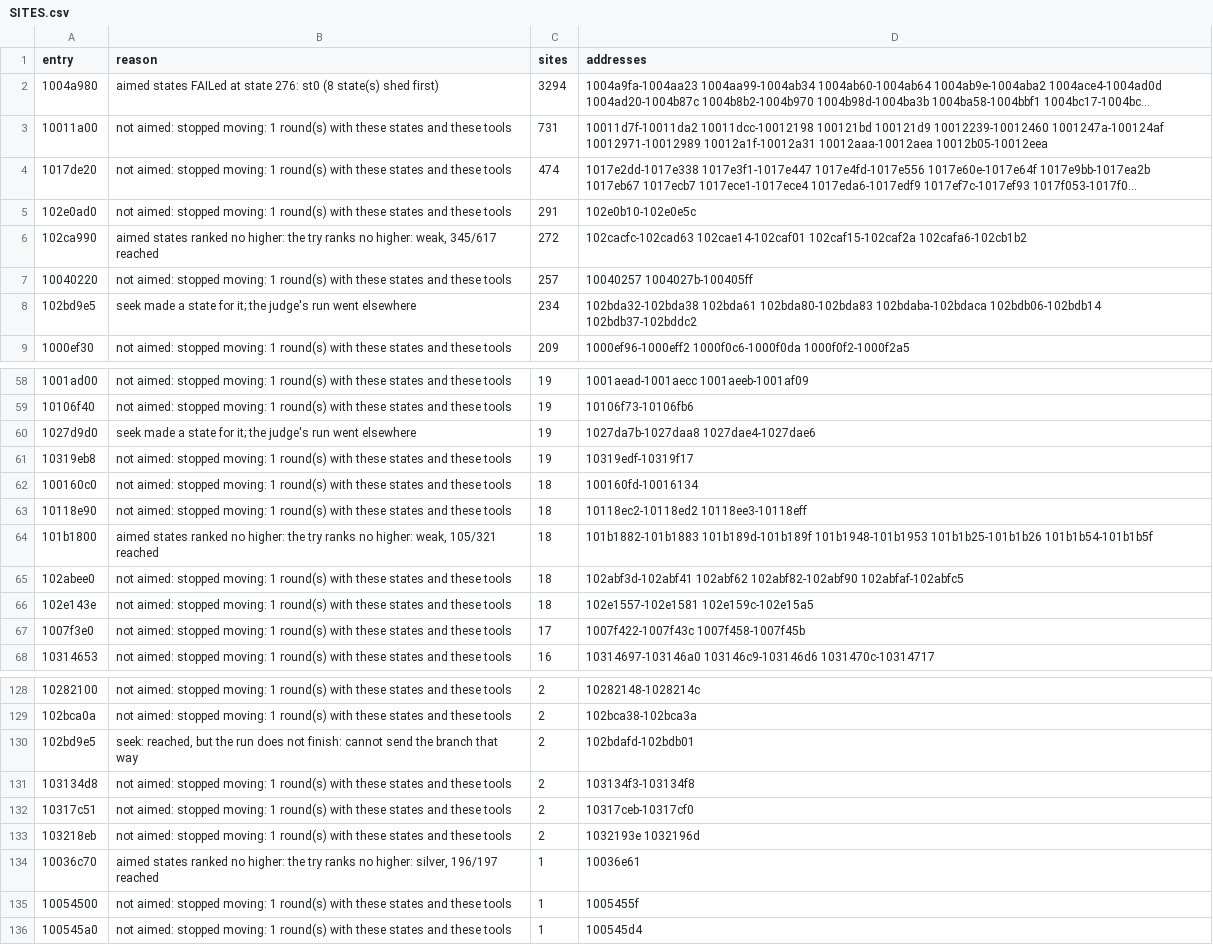
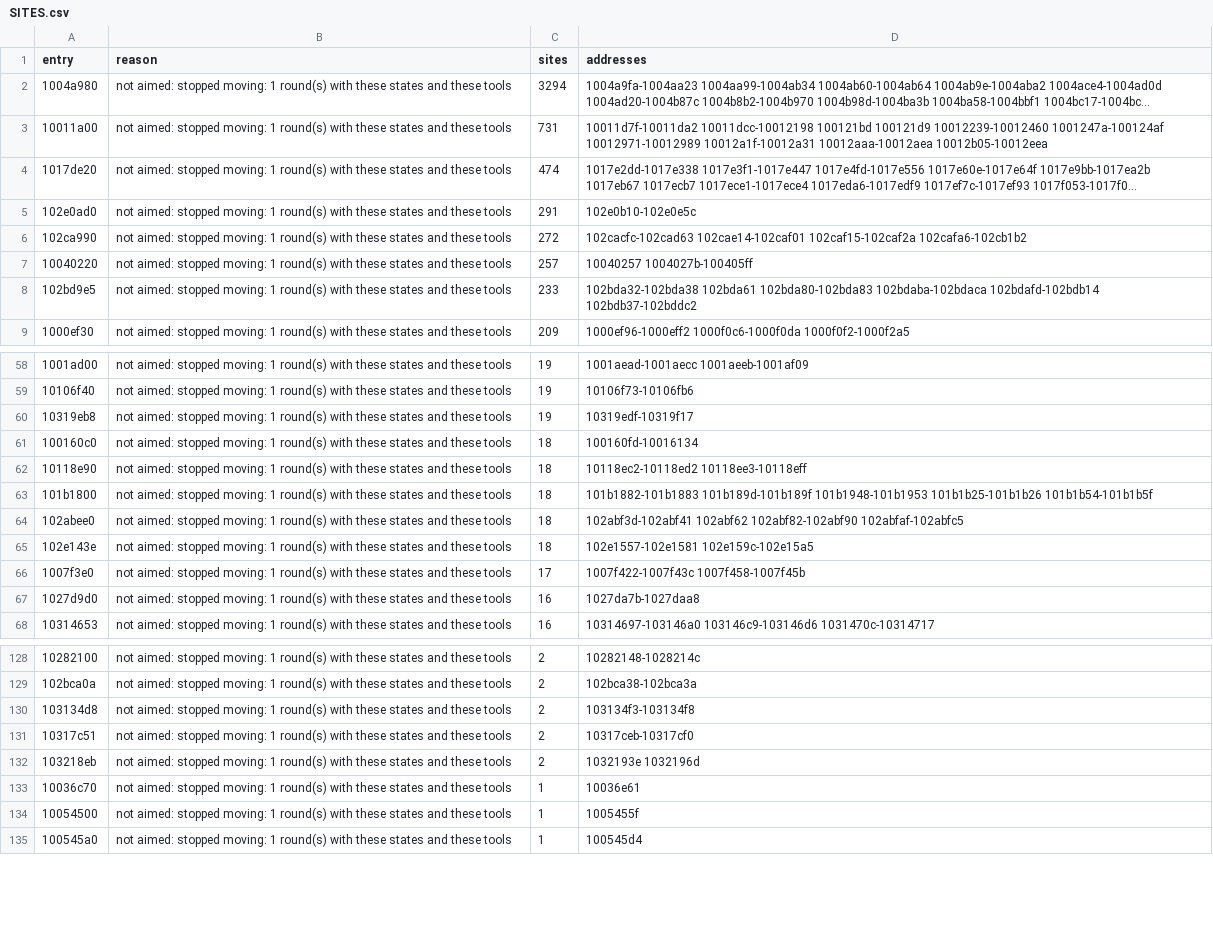
Before and after one commit to cowrevenge/cow_kuluu_xi_anything, a CSV file: docs/cow/SITES.csv, drawn as a sheet; only a part is shown, gaps mark what is left out; long unchanged cells end in …; removed rows and columns are numbered as before the commit, all else as after; the diff covers the shown part only; the diff names each change by its address in the sheet, - before the commit and + after, or states it on an @@ line.

```diff
--- a/docs/cow/SITES.csv
+++ b/docs/cow/SITES.csv
-B2 (reason): aimed states FAILed at state 276: st0 (8 state(s) shed first)
+B2 (reason): not aimed: stopped moving: 1 round(s) with these states and these tools
-B6 (reason): aimed states ranked no higher: the try ranks no higher: weak, 345/617 reached
+B6 (reason): not aimed: stopped moving: 1 round(s) with these states and these tools
-B8 (reason): seek made a state for it; the judge's run went elsewhere
+B8 (reason): not aimed: stopped moving: 1 round(s) with these states and these tools
-C8 (sites): 234
+C8 (sites): 233
-D8 (addresses): …102bda80-102bda83 102bdaba-102bdaca 102bdb06-102bdb14 102bdb37-102bddc2
+D8 (addresses): …102bda80-102bda83 102bdaba-102bdaca 102bdafd-102bdb14 102bdb37-102bddc2
-row 60: 1027d9d0 | seek made a state for it; the judge's run went elsewhere | 19 | 1027da7b-1027daa8 1027dae4-1027dae6
-B63 (reason): aimed states ranked no higher: the try ranks no higher: weak, 105/321 reached
+B63 (reason): not aimed: stopped moving: 1 round(s) with these states and these tools
+row 67: 1027d9d0 | not aimed: stopped moving: 1 round(s) with these states and these tools | 16 | 1027da7b-1027daa8
-row 130: 102bd9e5 | seek: reached, but the run does not finish: cannot send the branch that way | 2 | 102bdafd-102bdb01
-B133 (reason): aimed states ranked no higher: the try ranks no higher: silver, 196/197 reached
+B133 (reason): not aimed: stopped moving: 1 round(s) with these states and these tools
```
Also changed, not shown: 4 edited cells elsewhere in this file, 5 other files.
